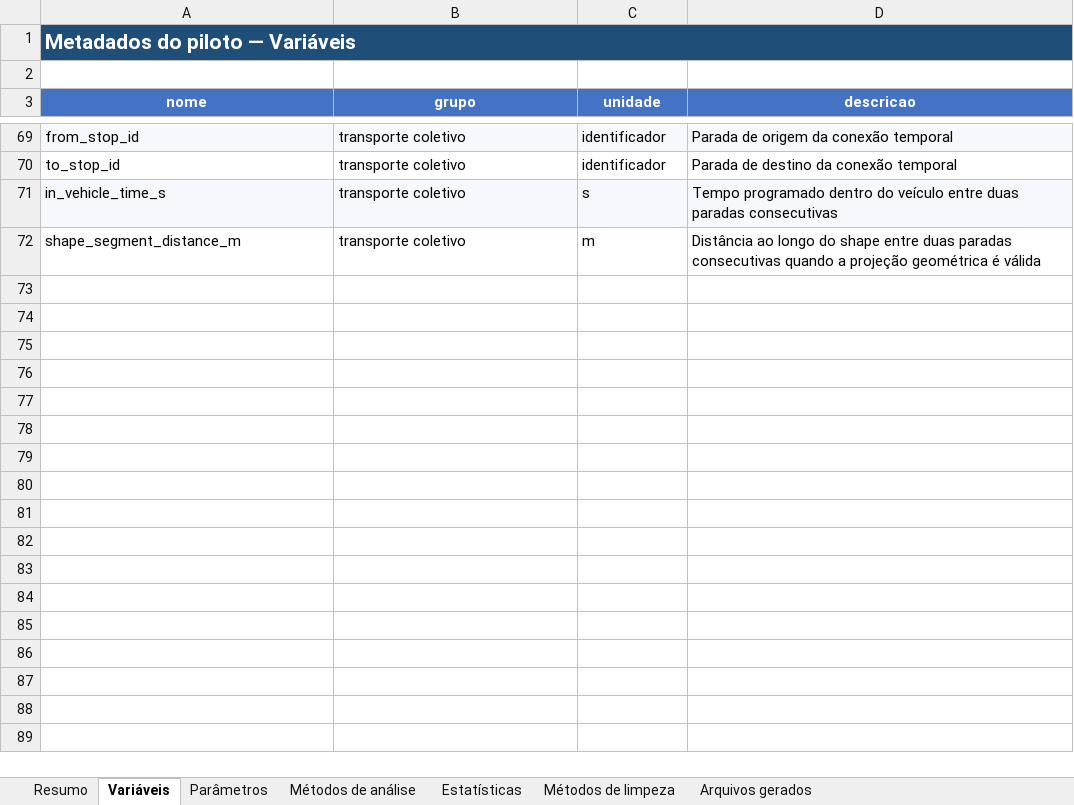
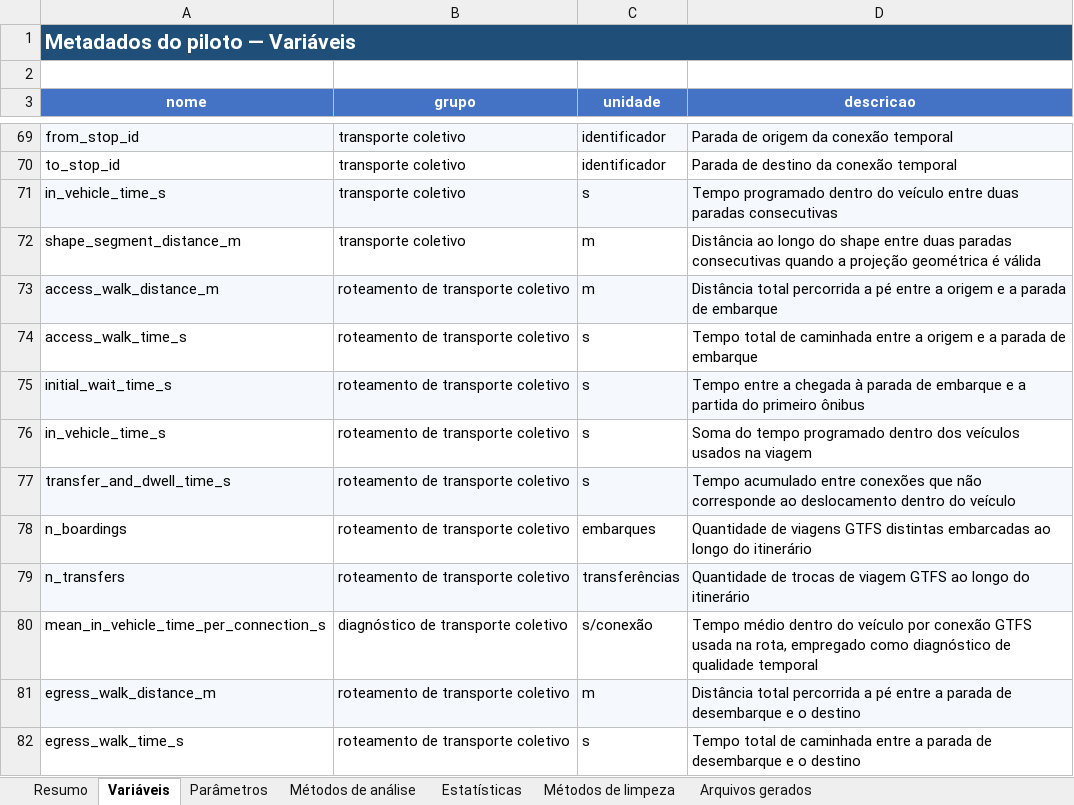
Before and after one commit to S-Behling/EtPilot, an Excel workbook: outputs/metadados_piloto.xlsx, sheet Variáveis, drawn as a sheet; only a part is shown, gaps mark what is left out; values as stored, in another font and other column widths than the file's, no borders; the diff names each change by its address in the sheet, - before the commit and + after, or states it on an @@ line.

```diff
--- a/outputs/metadados_piloto.xlsx (sheet Variáveis)
+++ b/outputs/metadados_piloto.xlsx (sheet Variáveis)
+row 73: access_walk_distance_m | roteamento de transporte coletivo | m | Distância total percorrida a pé entre a origem e a parada de embarque
+row 74: access_walk_time_s | roteamento de transporte coletivo | s | Tempo total de caminhada entre a origem e a parada de embarque
+row 75: initial_wait_time_s | roteamento de transporte coletivo | s | Tempo entre a chegada à parada de embarque e a partida do primeiro ônibus
+row 76: in_vehicle_time_s | roteamento de transporte coletivo | s | Soma do tempo programado dentro dos veículos usados na viagem
+row 77: transfer_and_dwell_time_s | roteamento de transporte coletivo | s | Tempo acumulado entre conexões que não corresponde ao deslocamento dentro do veículo
+row 78: n_boardings | roteamento de transporte coletivo | embarques | Quantidade de viagens GTFS distintas embarcadas ao longo do itinerário
+row 79: n_transfers | roteamento de transporte coletivo | transferências | Quantidade de trocas de viagem GTFS ao longo do itinerário
+row 80: mean_in_vehicle_time_per_connection_s | diagnóstico de transporte coletivo | s/conexão | Tempo médio dentro do veículo por conexão GTFS usada na rota, empregado como diagnóstico de qualidade temporal
+row 81: egress_walk_distance_m | roteamento de transporte coletivo | m | Distância total percorrida a pé entre a parada de desembarque e o destino
+row 82: egress_walk_time_s | roteamento de transporte coletivo | s | Tempo total de caminhada entre a parada de desembarque e o destino
```
Also changed, not shown: sheet Parâmetros, sheet Arquivos gerados, sheet Métodos de análise, sheet Resumo, sheet Estatísticas, sheet Métodos de limpeza, 2 other files.
